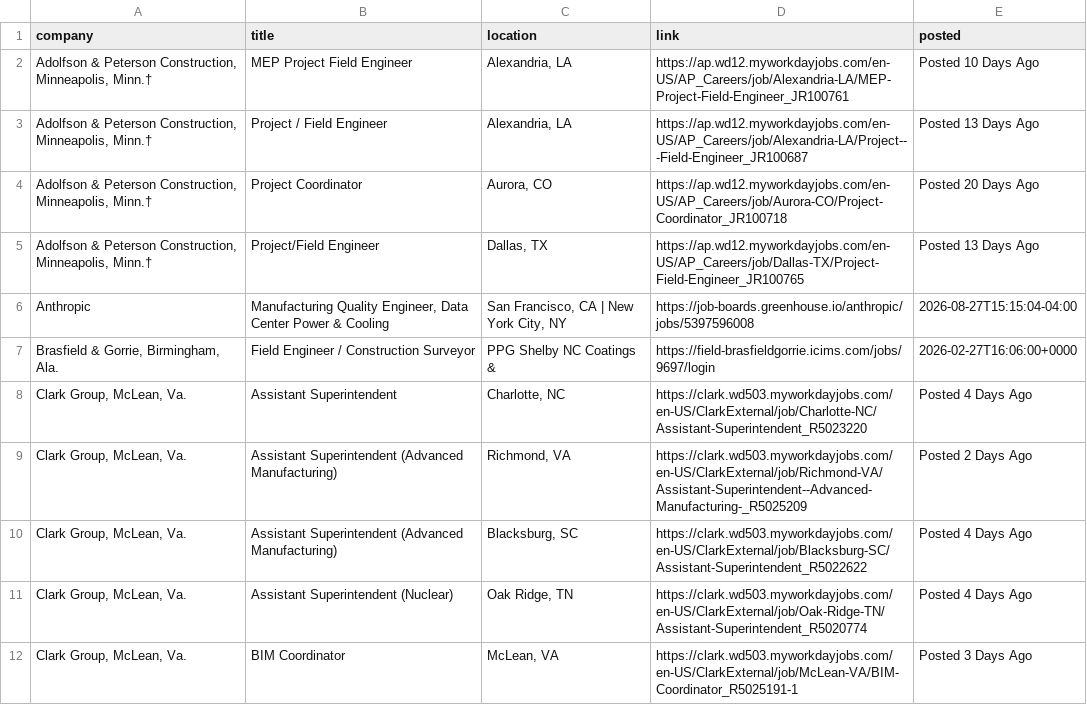
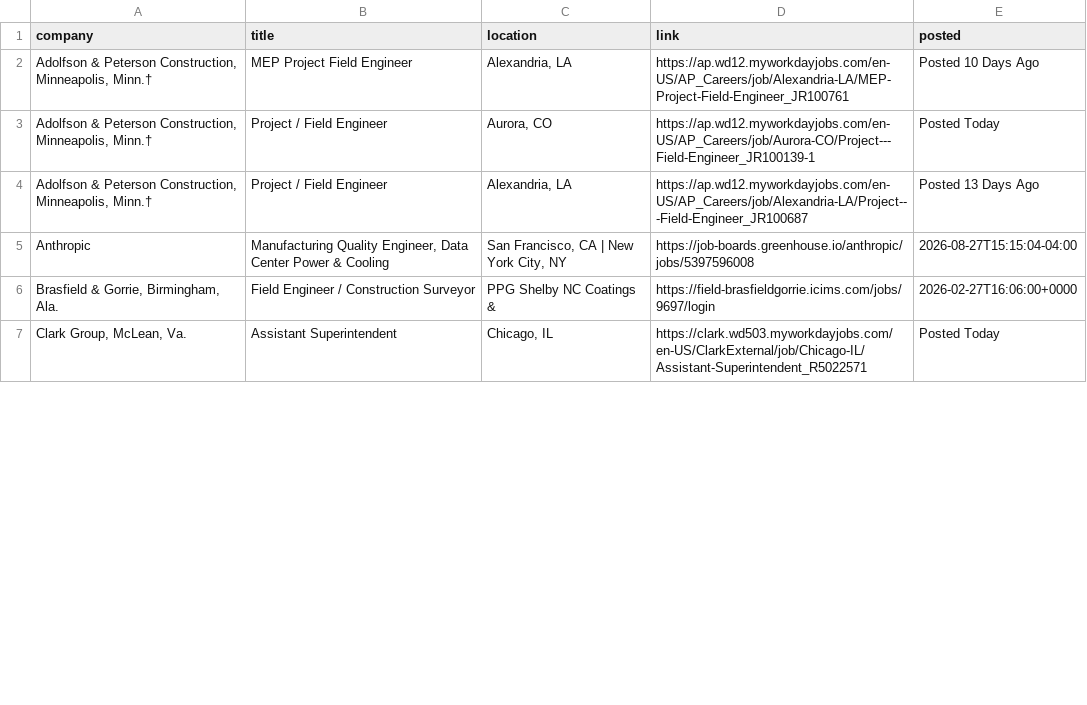
Before and after one commit to sandeepreddy46-max/Jobscrapper, a CSV file: current_jobs.csv, drawn as a sheet; only a part is shown; the diff covers the shown part only.

Commit message:
Construction job update - 2026-10-12 21:39 UTC

```diff
--- a/current_jobs.csv
+++ b/current_jobs.csv
@@ -2,11 +2,6 @@ company,title,location,link,posted
 "Adolfson & Peterson Construction, Minneapolis, Minn.†",MEP Project Field Engineer,"Alexandria, LA",https://ap.wd12.myworkdayjobs.com/en-US/AP_Careers/job/Alexandria-LA/MEP-Project-Field-Engineer_JR100761,Posted 10 Days Ago
+"Adolfson & Peterson Construction, Minneapolis, Minn.†",Project / Field Engineer,"Aurora, CO",https://ap.wd12.myworkdayjobs.com/en-US/AP_Careers/job/Aurora-CO/Project---Field-Engineer_JR100139-1,Posted Today
 "Adolfson & Peterson Construction, Minneapolis, Minn.†",Project / Field Engineer,"Alexandria, LA",https://ap.wd12.myworkdayjobs.com/en-US/AP_Careers/job/Alexandria-LA/Project---Field-Engineer_JR100687,Posted 13 Days Ago
-"Adolfson & Peterson Construction, Minneapolis, Minn.†",Project Coordinator,"Aurora, CO",https://ap.wd12.myworkdayjobs.com/en-US/AP_Careers/job/Aurora-CO/Project-Coordinator_JR100718,Posted 20 Days Ago
-"Adolfson & Peterson Construction, Minneapolis, Minn.†",Project/Field Engineer,"Dallas, TX",https://ap.wd12.myworkdayjobs.com/en-US/AP_Careers/job/Dallas-TX/Project-Field-Engineer_JR100765,Posted 13 Days Ago
 Anthropic,"Manufacturing Quality Engineer, Data Center Power & Cooling","San Francisco, CA | New York City, NY",https://job-boards.greenhouse.io/anthropic/jobs/5397596008,2026-08-27T15:15:04-04:00
 "Brasfield & Gorrie, Birmingham, Ala.",Field Engineer / Construction Surveyor,PPG Shelby NC Coatings &,https://field-brasfieldgorrie.icims.com/jobs/9697/login,2026-02-27T16:06:00+0000
-"Clark Group, McLean, Va.",Assistant Superintendent,"Charlotte, NC",https://clark.wd503.myworkdayjobs.com/en-US/ClarkExternal/job/Charlotte-NC/Assistant-Superintendent_R5023220,Posted 4 Days Ago
-"Clark Group, McLean, Va.",Assistant Superintendent (Advanced Manufacturing),"Richmond, VA",https://clark.wd503.myworkdayjobs.com/en-US/ClarkExternal/job/Richmond-VA/Assistant-Superintendent--Advanced-Manufacturing-_R5025209,Posted 2 Days Ago
-"Clark Group, McLean, Va.",Assistant Superintendent (Advanced Manufacturing),"Blacksburg, SC",https://clark.wd503.myworkdayjobs.com/en-US/ClarkExternal/job/Blacksburg-SC/Assistant-Superintendent_R5022622,Posted 4 Days Ago
-"Clark Group, McLean, Va.",Assistant Superintendent (Nuclear),"Oak Ridge, TN",https://clark.wd503.myworkdayjobs.com/en-US/ClarkExternal/job/Oak-Ridge-TN/Assistant-Superintendent_R5020774,Posted 4 Days Ago
-"Clark Group, McLean, Va.",BIM Coordinator,"McLean, VA",https://clark.wd503.myworkdayjobs.com/en-US/ClarkExternal/job/McLean-VA/BIM-Coordinator_R5025191-1,Posted 3 Days Ago
+"Clark Group, McLean, Va.",Assistant Superintendent,"Chicago, IL",https://clark.wd503.myworkdayjobs.com/en-US/ClarkExternal/job/Chicago-IL/Assistant-Superintendent_R5022571,Posted Today
```
Also changed, not shown: 4 added rows, 11 removed rows, 25 moved rows and 18 edited cells elsewhere in this file, seen_links.csv, source_health.csv, 3 other files.
